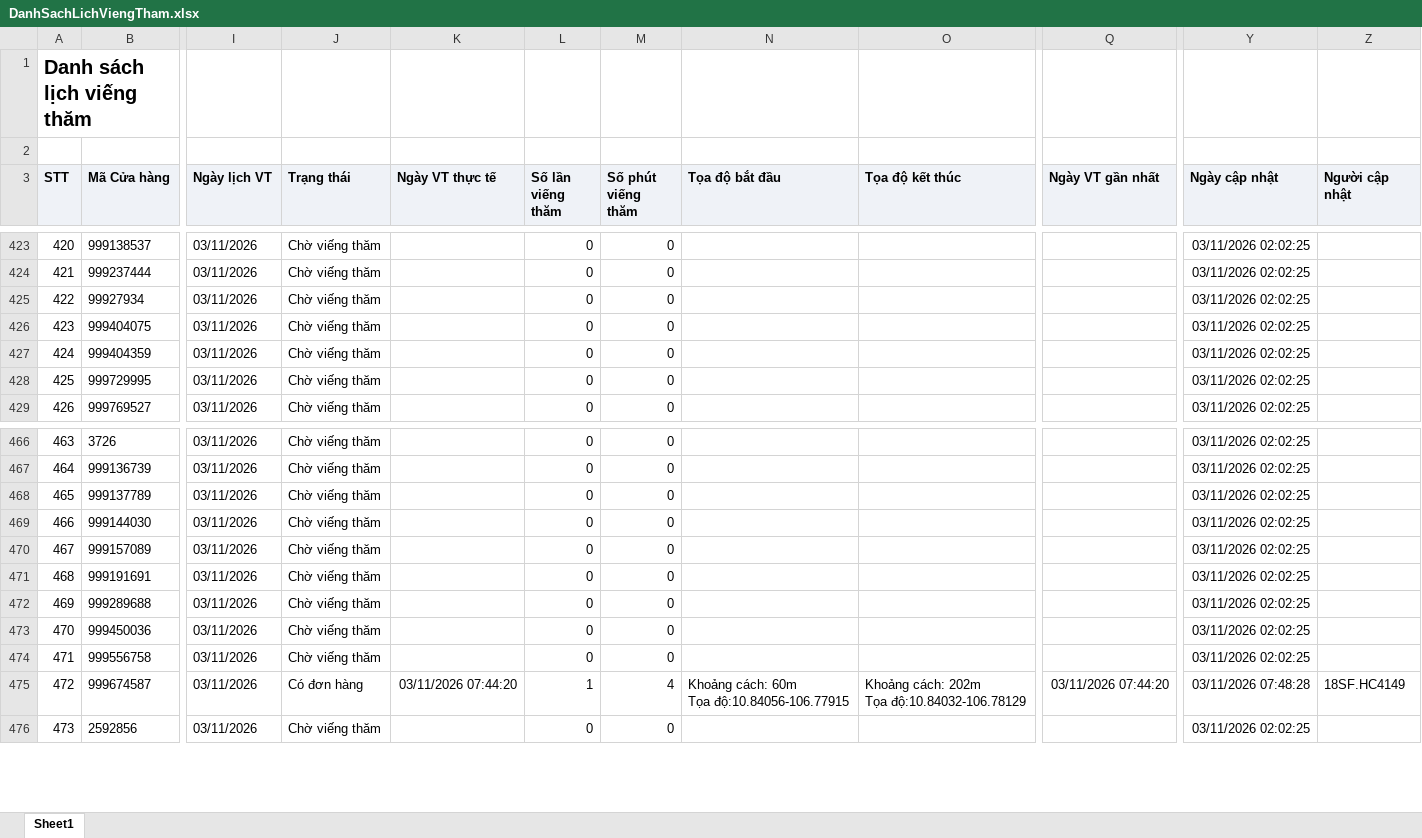
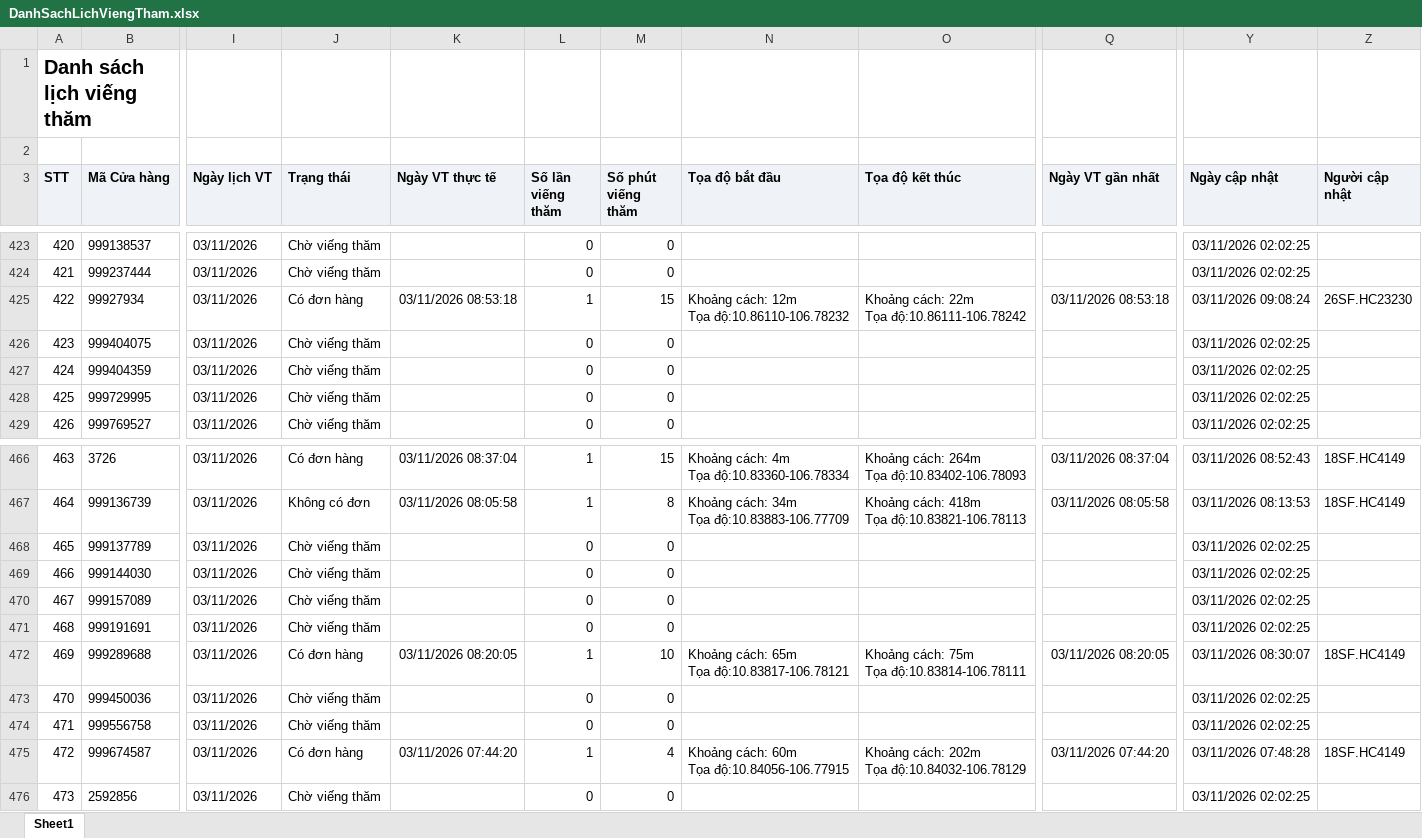
Before and after one commit to Tantt2026/Dashboard-Masan, an Excel workbook: data/Thang11/DanhSachLichViengTham.xlsx, sheet Sheet1, drawn as a sheet; only a part is shown, gaps mark what is left out; values as stored, in another font and other column widths than the file's, no borders; ↵ is a line break in a cell; the diff covers the shown part only; the diff names each change by its address in the sheet, - before the commit and + after, or states it on an @@ line.

```diff
--- a/data/Thang11/DanhSachLichViengTham.xlsx (sheet Sheet1)
+++ b/data/Thang11/DanhSachLichViengTham.xlsx (sheet Sheet1)
-J425 (Trạng thái): Chờ viếng thăm
+J425 (Trạng thái): Có đơn hàng
-K425 (Ngày VT thực tế): (empty)
+K425 (Ngày VT thực tế): 03/11/2026 08:53:18
-L425 (Số lần viếng thăm): 0
+L425 (Số lần viếng thăm): 1
-M425 (Số phút viếng thăm): 0
+M425 (Số phút viếng thăm): 15
-N425 (Tọa độ bắt đầu): (empty)
+N425 (Tọa độ bắt đầu): Khoảng cách: 12m ↵ Tọa độ:10.86110-106.78232
-O425 (Tọa độ kết thúc): (empty)
+O425 (Tọa độ kết thúc): Khoảng cách: 22m ↵ Tọa độ:10.86111-106.78242
-Q425 (Ngày VT gần nhất): (empty)
+Q425 (Ngày VT gần nhất): 03/11/2026 08:53:18
-Y425 (Ngày cập nhật): 03/11/2026 02:02:25
+Y425 (Ngày cập nhật): 03/11/2026 09:08:24
-Z425 (Người cập nhật): (empty)
+Z425 (Người cập nhật): 26SF.HC23230
-J466 (Trạng thái): Chờ viếng thăm
+J466 (Trạng thái): Có đơn hàng
-K466 (Ngày VT thực tế): (empty)
+K466 (Ngày VT thực tế): 03/11/2026 08:37:04
-L466:L467 (Số lần viếng thăm): 0
+L466:L467 (Số lần viếng thăm): 1
-M466 (Số phút viếng thăm): 0
+M466 (Số phút viếng thăm): 15
-N466 (Tọa độ bắt đầu): (empty)
+N466 (Tọa độ bắt đầu): Khoảng cách: 4m ↵ Tọa độ:10.83360-106.78334
-O466 (Tọa độ kết thúc): (empty)
+O466 (Tọa độ kết thúc): Khoảng cách: 264m ↵ Tọa độ:10.83402-106.78093
-Q466 (Ngày VT gần nhất): (empty)
+Q466 (Ngày VT gần nhất): 03/11/2026 08:37:04
-Y466 (Ngày cập nhật): 03/11/2026 02:02:25
+Y466 (Ngày cập nhật): 03/11/2026 08:52:43
-Z466:Z467 (Người cập nhật): (empty)
+Z466:Z467 (Người cập nhật): 18SF.HC4149
-J467 (Trạng thái): Chờ viếng thăm
+J467 (Trạng thái): Không có đơn
-K467 (Ngày VT thực tế): (empty)
+K467 (Ngày VT thực tế): 03/11/2026 08:05:58
-M467 (Số phút viếng thăm): 0
+M467 (Số phút viếng thăm): 8
-N467 (Tọa độ bắt đầu): (empty)
+N467 (Tọa độ bắt đầu): Khoảng cách: 34m ↵ Tọa độ:10.83883-106.77709
-O467 (Tọa độ kết thúc): (empty)
+O467 (Tọa độ kết thúc): Khoảng cách: 418m ↵ Tọa độ:10.83821-106.78113
-Q467 (Ngày VT gần nhất): (empty)
+Q467 (Ngày VT gần nhất): 03/11/2026 08:05:58
-Y467 (Ngày cập nhật): 03/11/2026 02:02:25
+Y467 (Ngày cập nhật): 03/11/2026 08:13:53
-J472 (Trạng thái): Chờ viếng thăm
+J472 (Trạng thái): Có đơn hàng
-K472 (Ngày VT thực tế): (empty)
+K472 (Ngày VT thực tế): 03/11/2026 08:20:05
-L472 (Số lần viếng thăm): 0
+L472 (Số lần viếng thăm): 1
-M472 (Số phút viếng thăm): 0
+M472 (Số phút viếng thăm): 10
-N472 (Tọa độ bắt đầu): (empty)
+N472 (Tọa độ bắt đầu): Khoảng cách: 65m ↵ Tọa độ:10.83817-106.78121
-O472 (Tọa độ kết thúc): (empty)
+O472 (Tọa độ kết thúc): Khoảng cách: 75m ↵ Tọa độ:10.83814-106.78111
-Q472 (Ngày VT gần nhất): (empty)
+Q472 (Ngày VT gần nhất): 03/11/2026 08:20:05
-Y472 (Ngày cập nhật): 03/11/2026 02:02:25
+Y472 (Ngày cập nhật): 03/11/2026 08:30:07
-Z472 (Người cập nhật): (empty)
+Z472 (Người cập nhật): 18SF.HC4149
```
Also changed, not shown: 452 edited cells elsewhere in this sheet, data/Thang11/DANH_SACH_KET_QUA_CUA_HANG_THAM_GIA_CHUONG_TRINH.xlsx, data/Thang11/DanhSachChiTietDonHang.xlsx, 1 other file.
